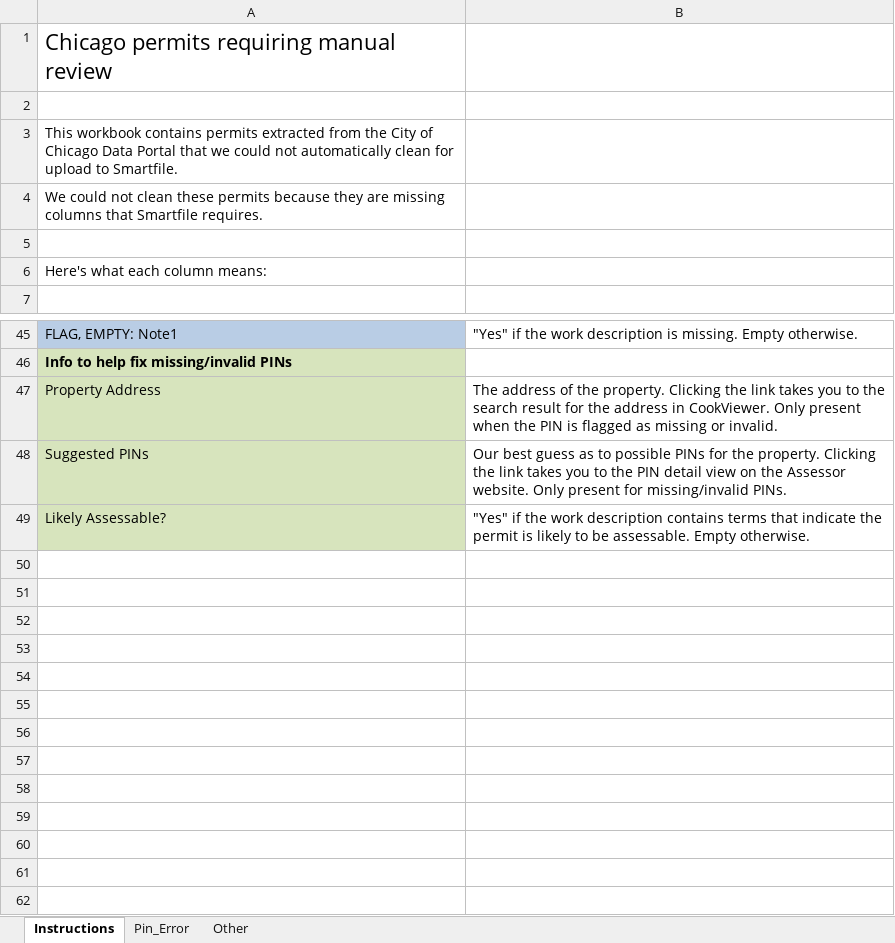
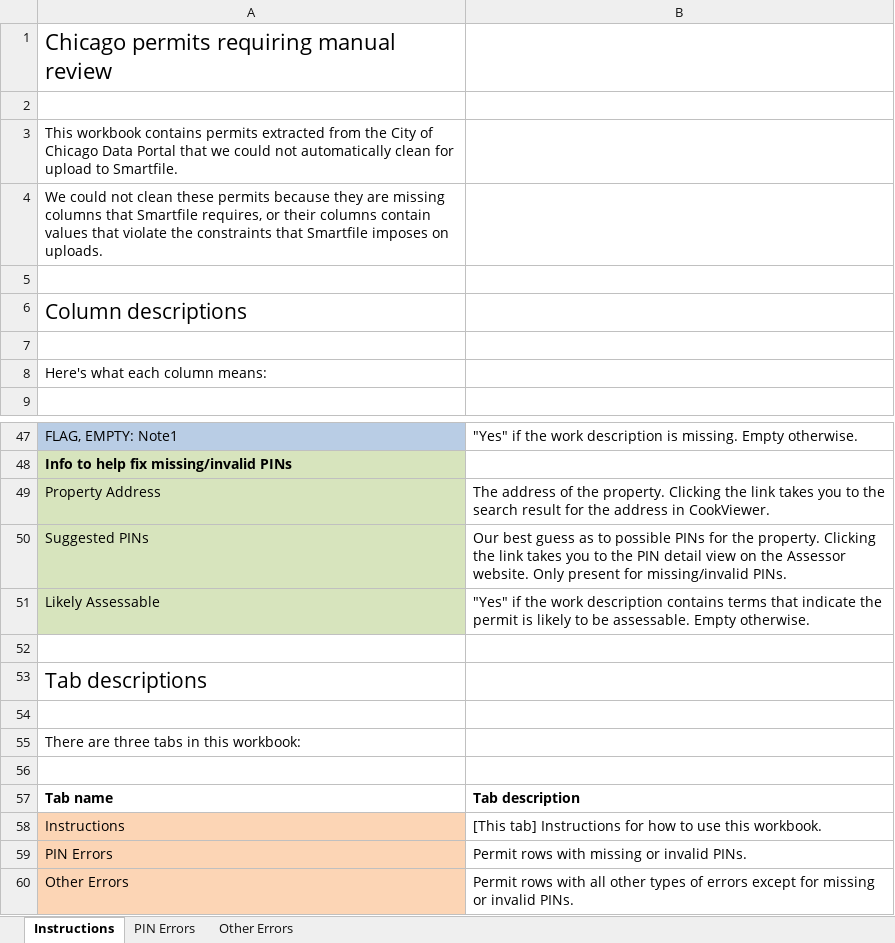
Before and after one commit to ccao-data/extract-permits, an Excel workbook: chicago/templates/permits_needing_review.xlsx, sheet Instructions, drawn as a sheet; only a part is shown, gaps mark what is left out; values as stored, in another font and other column widths than the file's, no borders; addresses are those after the commit; the diff names each change by its address in the sheet, - before the commit and + after, or states it on an @@ line.

Commit message:
Small tweaks to new columns for permits needing review (#22)

```diff
--- a/chicago/templates/permits_needing_review.xlsx (sheet Instructions)
+++ b/chicago/templates/permits_needing_review.xlsx (sheet Instructions)
-sheet tab: Pin_Error
+sheet tab: PIN Errors
-sheet tab: Other
+sheet tab: Other Errors
-A4: …that Smartfile requires.
+A4: …that Smartfile requires, or their columns contain values that violate the constraints that Smartfile imposes on uploads.
+row 5: (empty)
+row 6: Column descriptions
-B49: …in CookViewer. Only present when the PIN is flagged as missing or invalid.
+B49: …in CookViewer.
-A51: Likely Assessable?
+A51: Likely Assessable
+row 52: (empty)
+row 53: Tab descriptions
+row 54: (empty)
+row 55: There are three tabs in this workbook:
+row 56: (empty)
+row 57: Tab name | Tab description
+row 58: Instructions | [This tab] Instructions for how to use this workbook.
+row 59: PIN Errors | Permit rows with missing or invalid PINs.
+row 60: Other Errors | Permit rows with all other types of errors except for missing or invalid PINs.
```
Also changed, not shown: 3 other files.
